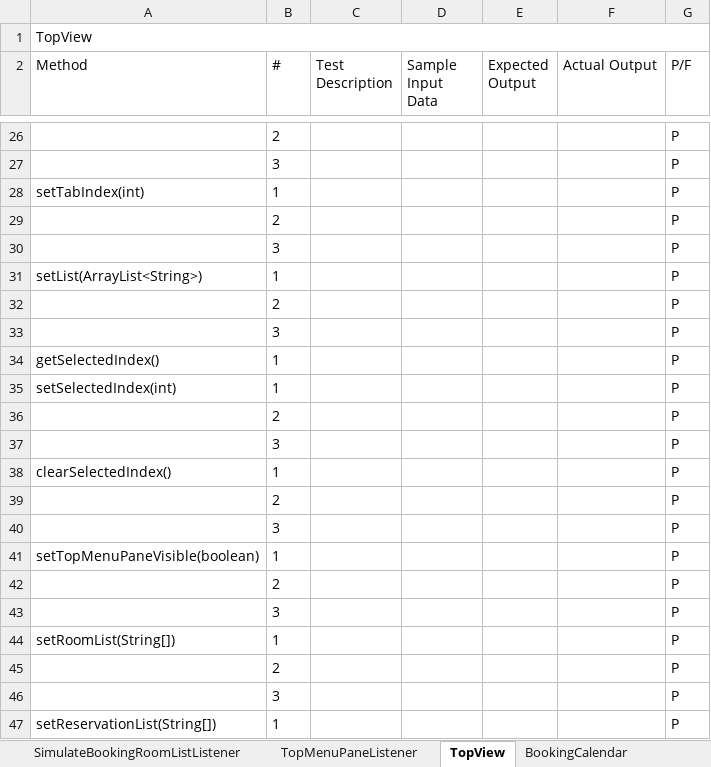
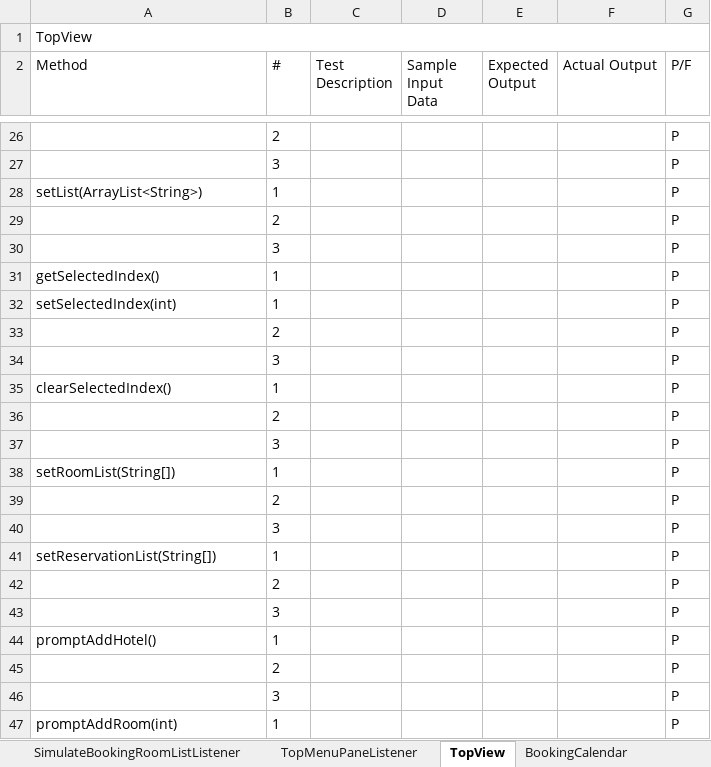
Before and after one commit to jrgo7/ccprog3-mco, an Excel workbook: Test Script Template.xlsx, sheet TopView, drawn as a sheet; only a part is shown, gaps mark what is left out; the shorter side is filled out with more unchanged rows; values as stored, in another font and other column widths than the file's, no borders; the diff names each change by its address in the sheet, - before the commit and + after, or states it on an @@ line.

```diff
--- a/Test Script Template.xlsx (sheet TopView)
+++ b/Test Script Template.xlsx (sheet TopView)
-row 28: setTabIndex(int) | 1 |  |  |  |  | P
-row 29:  | 2 |  |  |  |  | P
-row 30:  | 3 |  |  |  |  | P
-row 39:  | 2 |  |  |  |  | P
-row 40:  | 3 |  |  |  |  | P
-row 41: setTopMenuPaneVisible(boolean) | 1 |  |  |  |  | P
```
Also changed, not shown: sheet CalendarListener, sheet ListAddListener, sheet Reservation, sheet ViewHotelPanel, sheet ReservationSystem, sheet ViewHotelDelegate, 8 more sheets, 3 other files.
